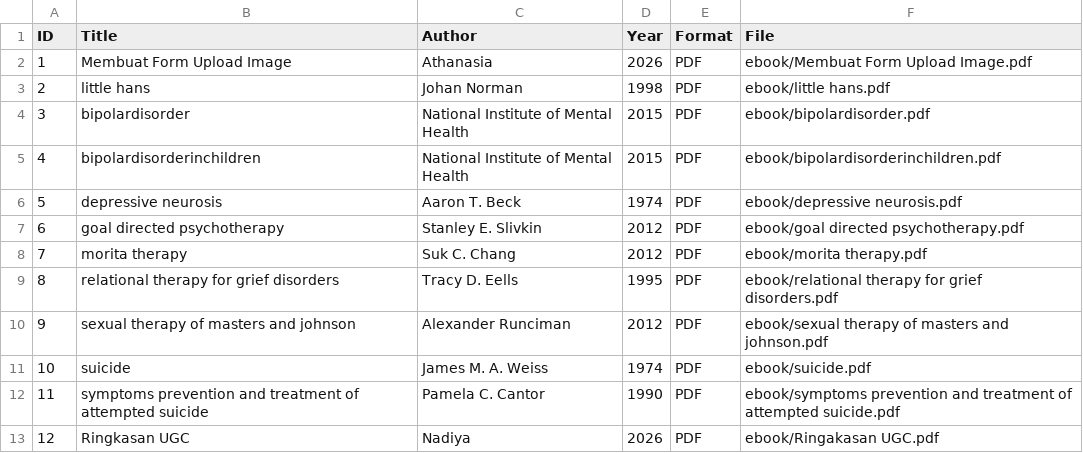
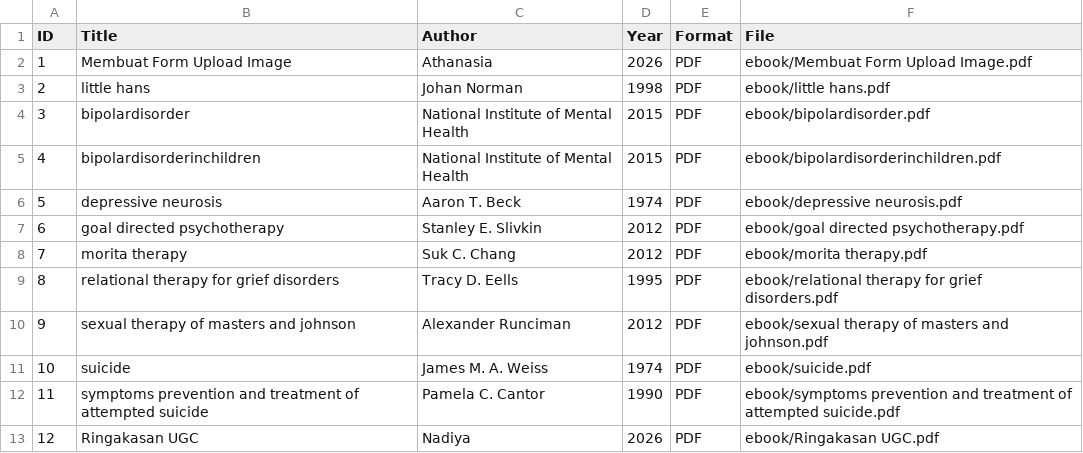
Before and after one commit to nadiyatulfauziyyah/perpustakaandigital, a CSV file: metadata/metadata.csv, drawn as a sheet.

Commit message:
Update metadata.csv

```diff
--- a/metadata/metadata.csv
+++ b/metadata/metadata.csv
@@ -12,2 +12,2 @@ ID,Title,Author,Year,Format,File
 11,symptoms prevention and treatment of attempted suicide,Pamela C. Cantor,1990,PDF,ebook/symptoms prevention and treatment of attempted suicide.pdf
-12,Ringkasan UGC,Nadiya,2026,PDF,ebook/Ringakasan UGC.pdf
+12,Ringakasan UGC,Nadiya,2026,PDF,ebook/Ringakasan UGC.pdf
```
